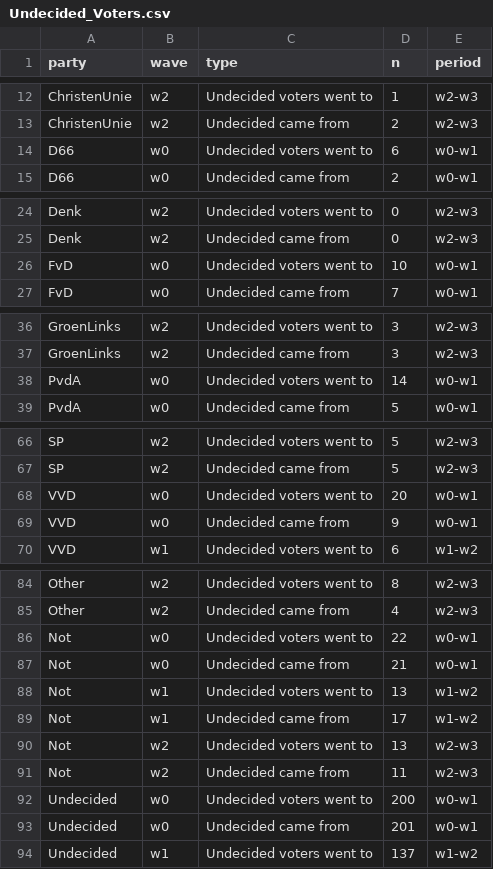
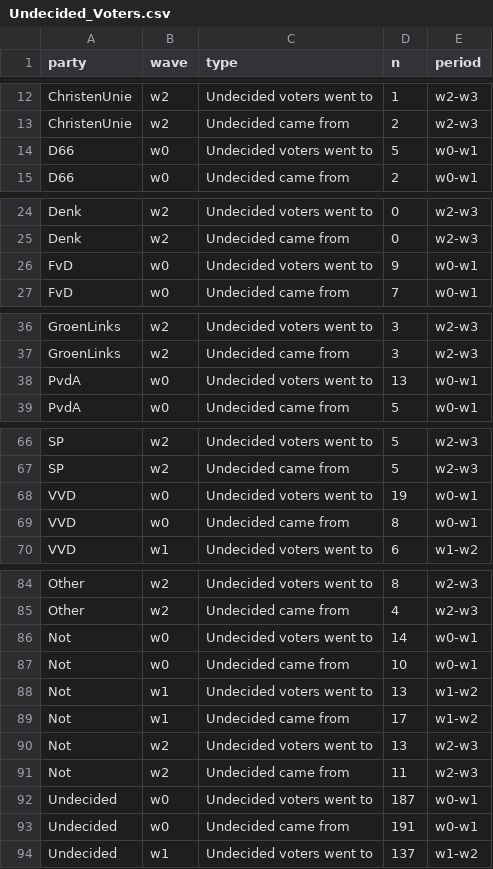
Before and after one commit to vupolcom/VU-Election-Study, a CSV file: docs/reports/wave3/Undecided_Voters.csv, drawn as a sheet; only a part is shown, gaps mark what is left out; the diff covers the shown part only.

```diff
--- a/docs/reports/wave3/Undecided_Voters.csv
+++ b/docs/reports/wave3/Undecided_Voters.csv
@@ -13,3 +13,3 @@ ChristenUnie,w2,Undecided voters went to,1,w2-w3
 ChristenUnie,w2,Undecided came from,2,w2-w3
-D66,w0,Undecided voters went to,6,w0-w1
+D66,w0,Undecided voters went to,5,w0-w1
 D66,w0,Undecided came from,2,w0-w1
@@ -25,3 +25,3 @@ Denk,w2,Undecided voters went to,0,w2-w3
 Denk,w2,Undecided came from,0,w2-w3
-FvD,w0,Undecided voters went to,10,w0-w1
+FvD,w0,Undecided voters went to,9,w0-w1
 FvD,w0,Undecided came from,7,w0-w1
@@ -37,3 +37,3 @@ GroenLinks,w2,Undecided voters went to,3,w2-w3
 GroenLinks,w2,Undecided came from,3,w2-w3
-PvdA,w0,Undecided voters went to,14,w0-w1
+PvdA,w0,Undecided voters went to,13,w0-w1
 PvdA,w0,Undecided came from,5,w0-w1
@@ -67,4 +67,4 @@ SP,w2,Undecided voters went to,5,w2-w3
 SP,w2,Undecided came from,5,w2-w3
-VVD,w0,Undecided voters went to,20,w0-w1
-VVD,w0,Undecided came from,9,w0-w1
+VVD,w0,Undecided voters went to,19,w0-w1
+VVD,w0,Undecided came from,8,w0-w1
 VVD,w1,Undecided voters went to,6,w1-w2
@@ -85,4 +85,4 @@ Other,w2,Undecided voters went to,8,w2-w3
 Other,w2,Undecided came from,4,w2-w3
-Not,w0,Undecided voters went to,22,w0-w1
-Not,w0,Undecided came from,21,w0-w1
+Not,w0,Undecided voters went to,14,w0-w1
+Not,w0,Undecided came from,10,w0-w1
 Not,w1,Undecided voters went to,13,w1-w2
@@ -91,4 +91,4 @@ Not,w2,Undecided voters went to,13,w2-w3
 Not,w2,Undecided came from,11,w2-w3
-Undecided,w0,Undecided voters went to,200,w0-w1
-Undecided,w0,Undecided came from,201,w0-w1
+Undecided,w0,Undecided voters went to,187,w0-w1
+Undecided,w0,Undecided came from,191,w0-w1
 Undecided,w1,Undecided voters went to,137,w1-w2
```
Also changed, not shown: 2 edited cells elsewhere in this file, data/raw/partijen.csv, docs/reports/wave3/Media_performance_according_to_respondents.csv, 12 other files.
